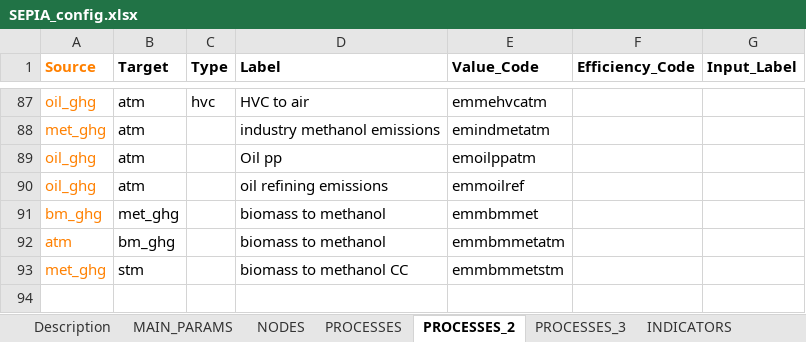
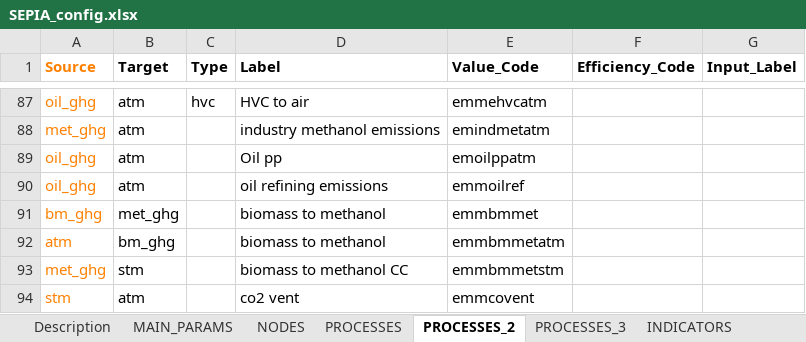
Before and after one commit to IntSusEnergySystems/pypsa-eur_RFNBO, an Excel workbook: SEPIA/SEPIA_config.xlsx, sheet PROCESSES_2, drawn as a sheet; only a part is shown, gaps mark what is left out; values as stored, in another font and other column widths than the file's, no borders; charts and pictures not drawn; the diff names each change by its address in the sheet, - before the commit and + after, or states it on an @@ line.

```diff
--- a/SEPIA/SEPIA_config.xlsx (sheet PROCESSES_2)
+++ b/SEPIA/SEPIA_config.xlsx (sheet PROCESSES_2)
+row 94: stm | atm |  | co2 vent | emmcovent
```
Also changed, not shown: sheet PROCESSES, sheet NODES, formulas that keep their value, 2 other files.
